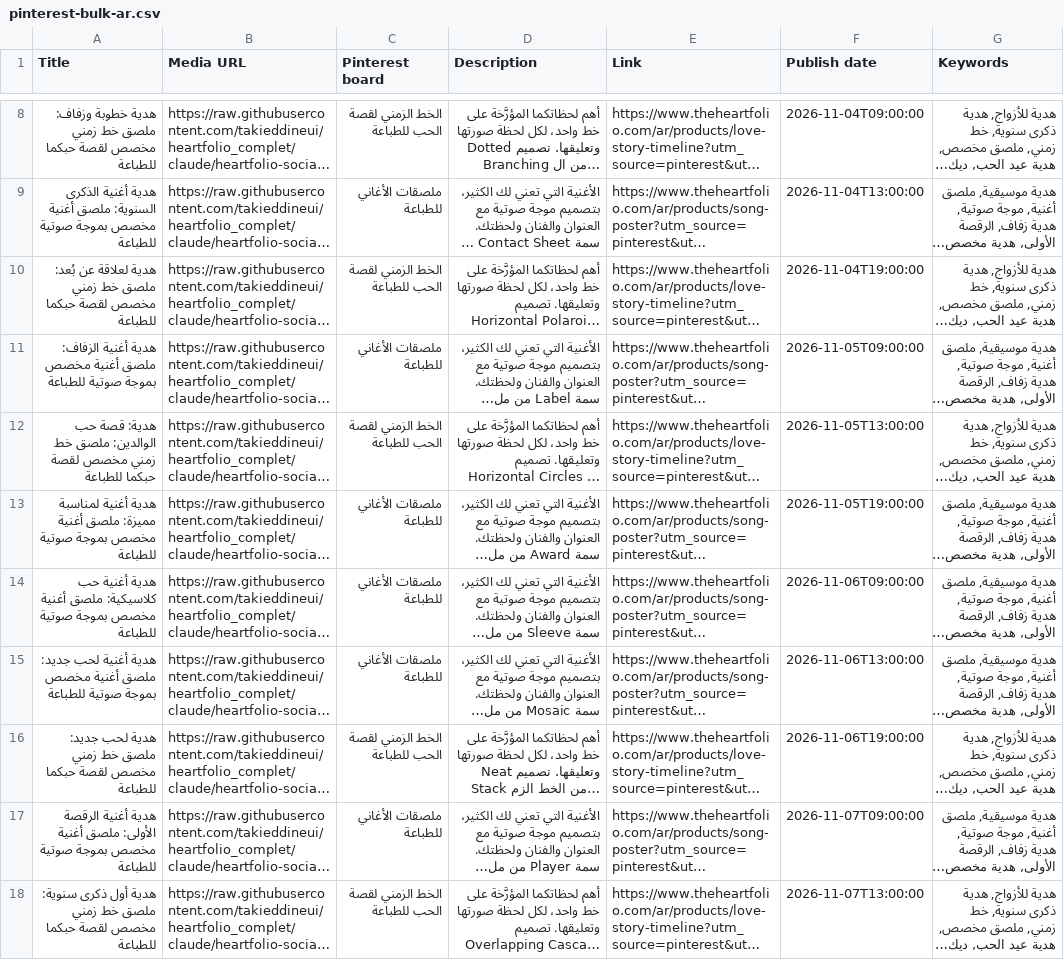
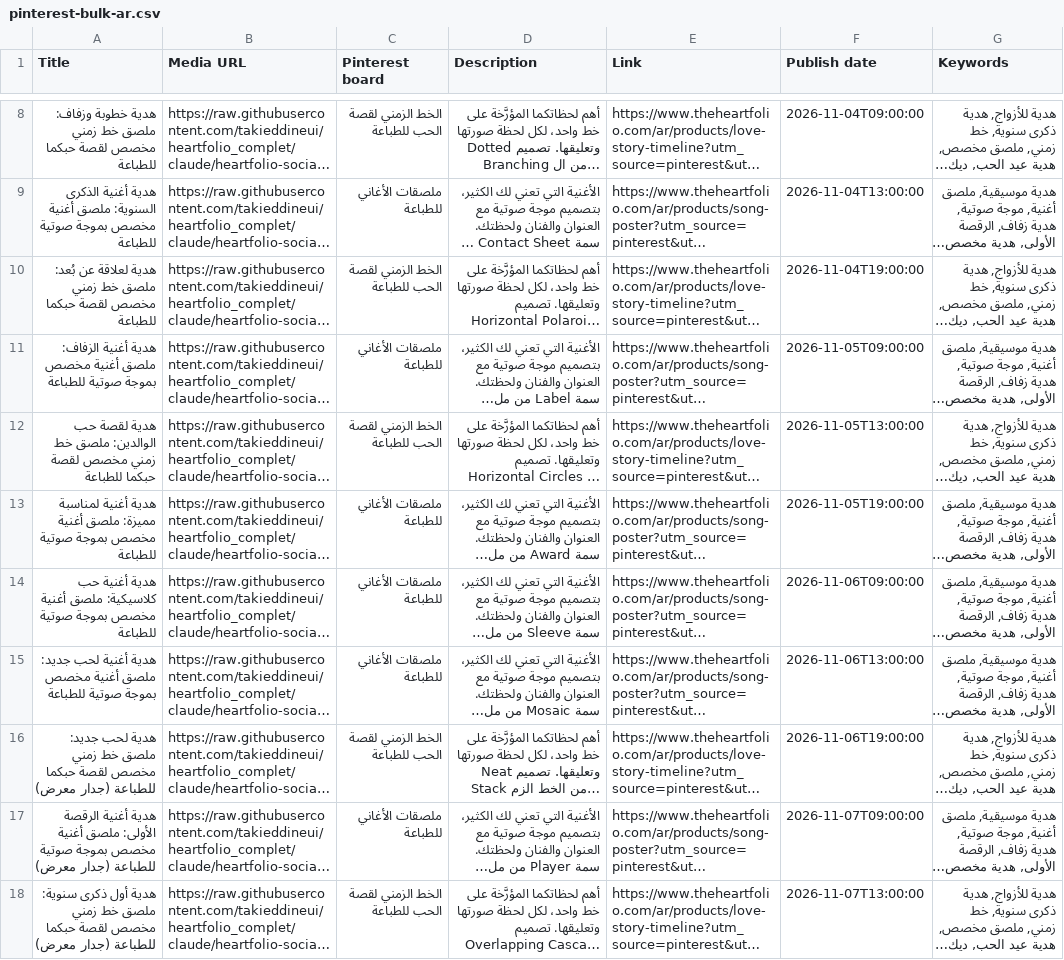
Before and after one commit to takieddineui/heartfolio_complet, a CSV file: heartfolio-mockup-library/pinterest/pinterest-bulk-ar.csv, drawn as a sheet; only a part is shown, gaps mark what is left out; long unchanged cells end in …; the diff covers the shown part only; the diff names each change by its address in the sheet, - before the commit and + after, or states it on an @@ line.

```diff
--- a/heartfolio-mockup-library/pinterest/pinterest-bulk-ar.csv
+++ b/heartfolio-mockup-library/pinterest/pinterest-bulk-ar.csv
-A12 (Title): هدية: قصة حب الوالدين:…
+A12 (Title): هدية لقصة حب الوالدين:…
-A16 (Title): …حبكما للطباعة
+A16 (Title): …حبكما للطباعة (جدار معرض)
-A17 (Title): …صوتية للطباعة
+A17 (Title): …صوتية للطباعة (جدار معرض)
-A18 (Title): …حبكما للطباعة
+A18 (Title): …حبكما للطباعة (جدار معرض)
```
Also changed, not shown: 25 edited cells elsewhere in this file, heartfolio-mockup-library/pinterest/pinterest-bulk-en.csv, heartfolio-mockup-library/pinterest/pinterest-bulk-es.csv, 6 other files.
